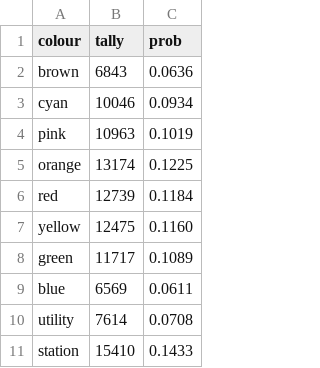
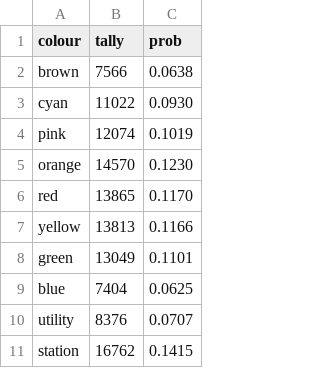
Before and after one commit to orhid/pythonpoly, a CSV file: bounce/tally_colour.csv, drawn as a sheet.

```diff
--- a/bounce/tally_colour.csv
+++ b/bounce/tally_colour.csv
@@ -1,11 +1,11 @@
 colour, tally, prob
-brown, 6843, 0.0636
-cyan, 10046, 0.0934
-pink, 10963, 0.1019
-orange, 13174, 0.1225
-red, 12739, 0.1184
-yellow, 12475, 0.1160
-green, 11717, 0.1089
-blue, 6569, 0.0611
-utility, 7614, 0.0708
-station, 15410, 0.1433
+brown, 7566, 0.0638
+cyan, 11022, 0.0930
+pink, 12074, 0.1019
+orange, 14570, 0.1230
+red, 13865, 0.1170
+yellow, 13813, 0.1166
+green, 13049, 0.1101
+blue, 7404, 0.0625
+utility, 8376, 0.0707
+station, 16762, 0.1415
```
Also changed, not shown: bounce/tally_field.csv, 1 other file.
